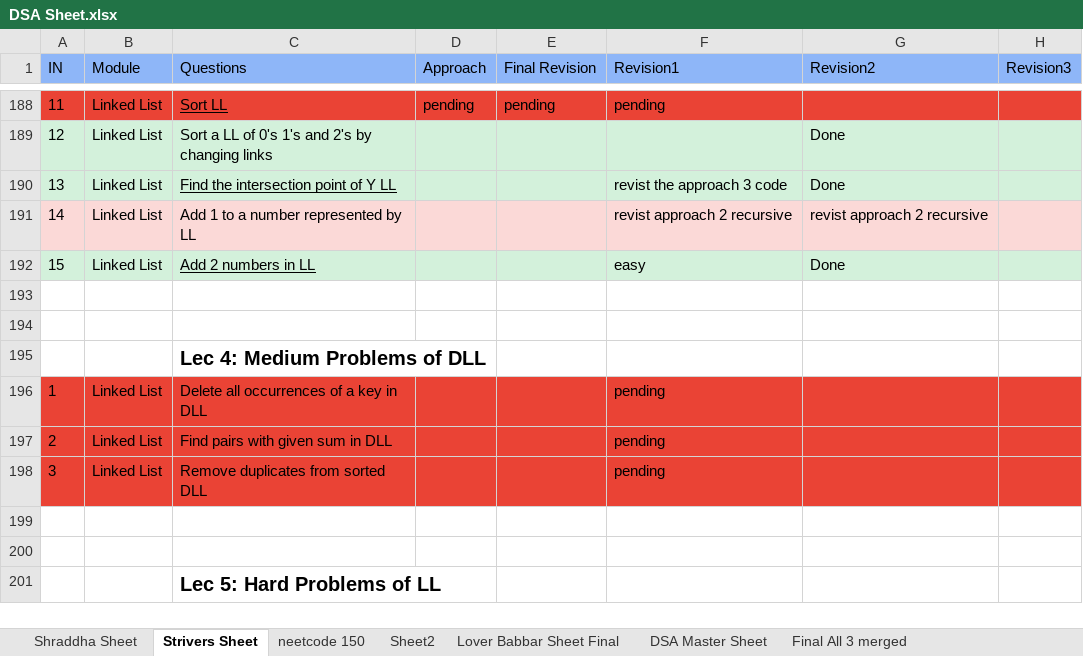
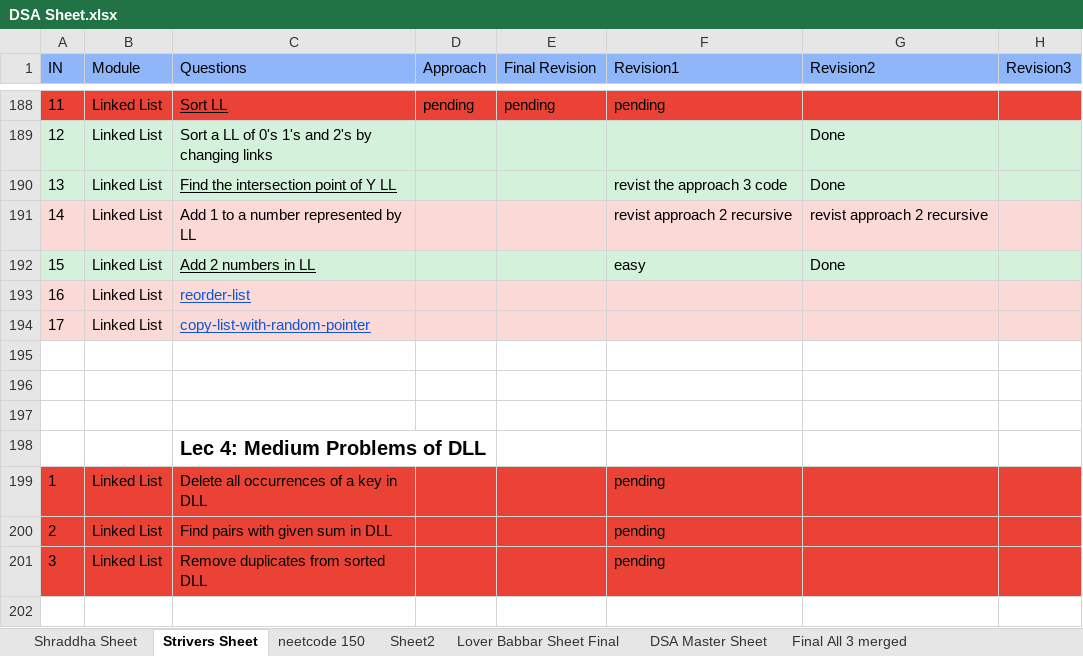
Before and after one commit to ronakvp1998/DSA, an Excel workbook: DSA Sheet.xlsx, sheet Strivers Sheet, drawn as a sheet; only a part is shown, gaps mark what is left out; the shorter side is filled out with more unchanged rows; values as stored, in another font and other column widths than the file's, no borders; table styles not drawn; the diff names each change by its address in the sheet, - before the commit and + after, or states it on an @@ line.

```diff
--- a/DSA Sheet.xlsx (sheet Strivers Sheet)
+++ b/DSA Sheet.xlsx (sheet Strivers Sheet)
+row 193: 16 | Linked List | reorder-list
+row 194: 17 | Linked List | copy-list-with-random-pointer
+row 195: (empty)
```
Also changed, not shown: sheet neetcode 150, 11 other files.
